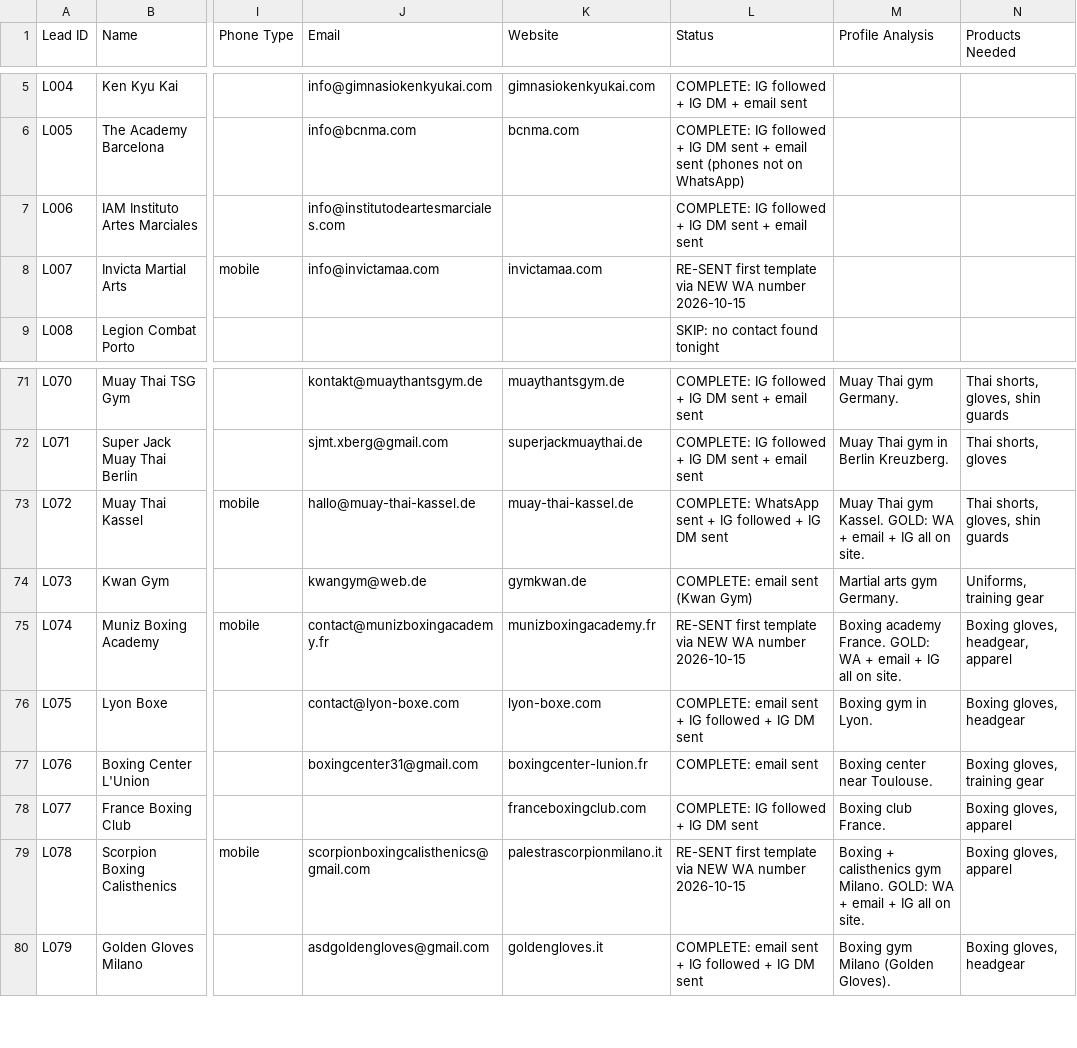
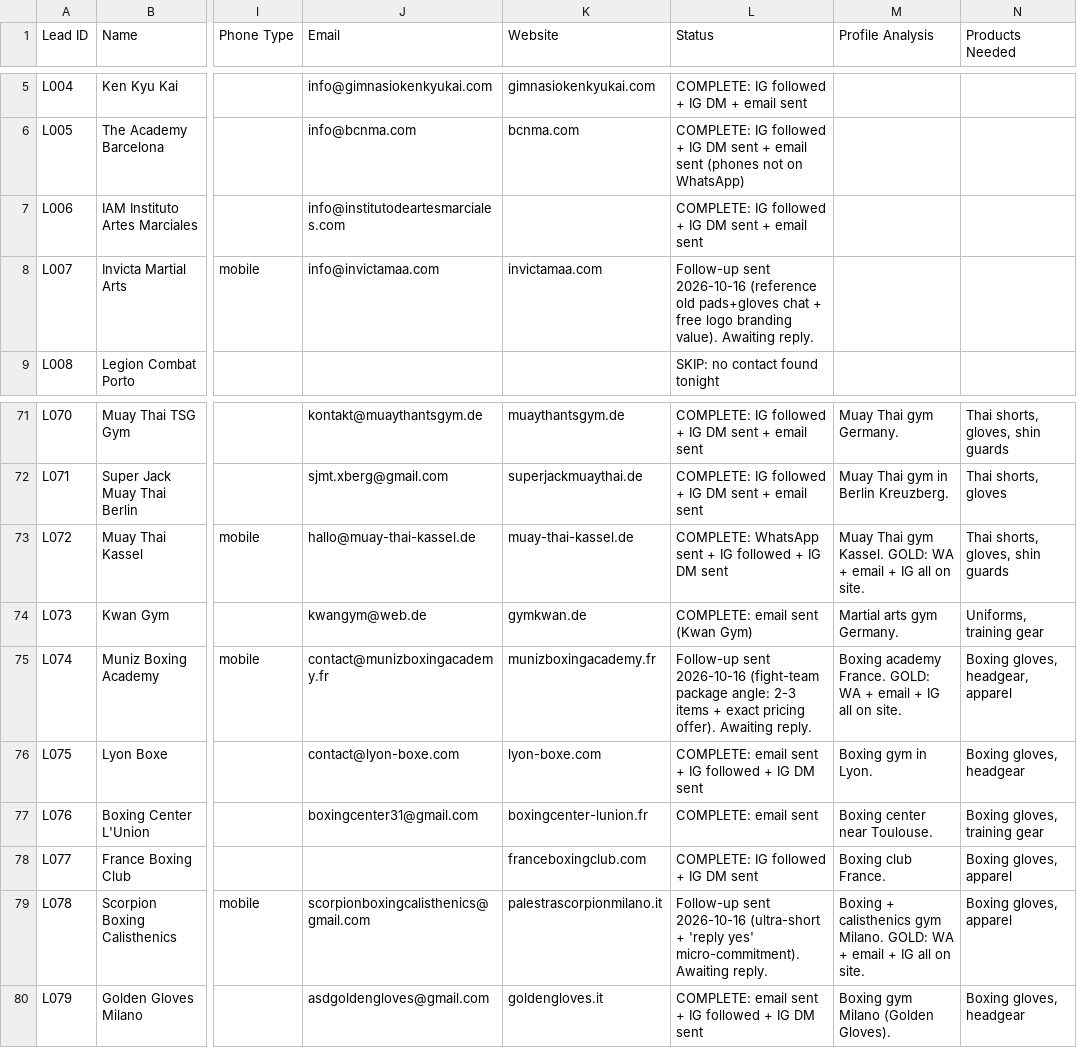
Before and after one commit to hsnwarriorapparel-dot/hsn-business, a CSV file: leads.csv, drawn as a sheet; only a part is shown, gaps mark what is left out; the diff names each change by its address in the sheet, - before the commit and + after, or states it on an @@ line.

Commit message:
Follow-ups sent to Lucero/Duramuk/Scorpion (new-value angles per cold-email skill)

```diff
--- a/leads.csv
+++ b/leads.csv
-L8 (Status): RE-SENT first template via NEW WA number 2026-10-15
+L8 (Status): Follow-up sent 2026-10-16 (reference old pads+gloves chat + free logo branding value). Awaiting reply.
-L75 (Status): RE-SENT first template via NEW WA number 2026-10-15
+L75 (Status): Follow-up sent 2026-10-16 (fight-team package angle: 2-3 items + exact pricing offer). Awaiting reply.
-L79 (Status): RE-SENT first template via NEW WA number 2026-10-15
+L79 (Status): Follow-up sent 2026-10-16 (ultra-short + 'reply yes' micro-commitment). Awaiting reply.
```
